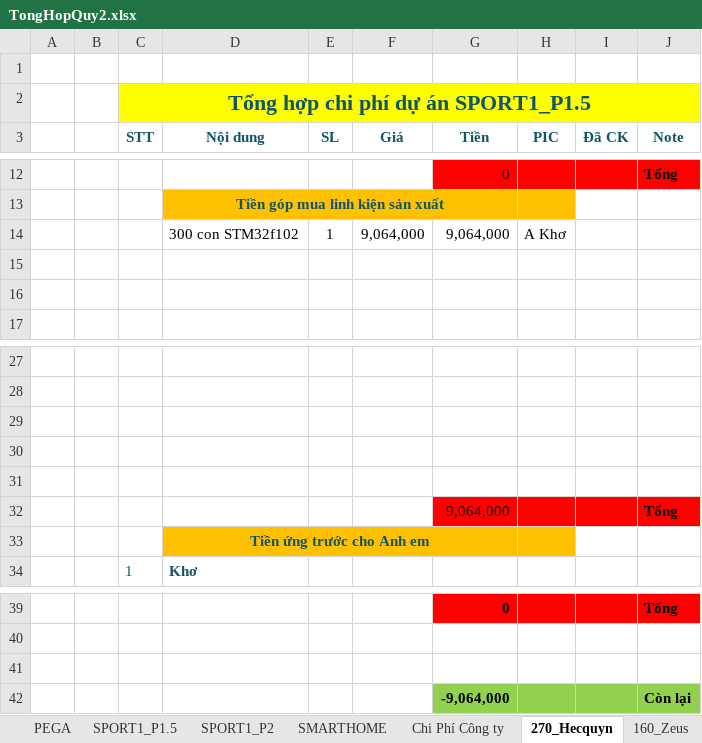
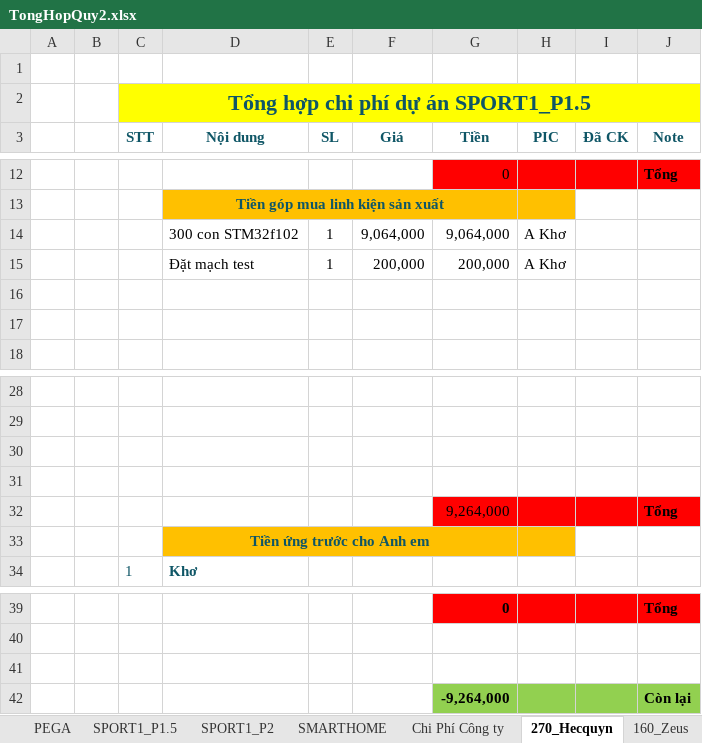
Before and after one commit to anhtuan200794/Team_Log, an Excel workbook: Project/TongHopQuy2.xlsx, sheet 270_Hecquyn, drawn as a sheet; only a part is shown, gaps mark what is left out; values as stored, in another font and other column widths than the file's, no borders; removed rows and columns are numbered as before the commit, all else as after; the diff names each change by its address in the sheet, - before the commit and + after, or states it on an @@ line.

```diff
--- a/Project/TongHopQuy2.xlsx (sheet 270_Hecquyn)
+++ b/Project/TongHopQuy2.xlsx (sheet 270_Hecquyn)
+row 15:  |  |  | Đặt mạch test | 1 | 200,000 | 200,000 | A Khơ
-row 32: (empty)
+row 32:  |  |  |  |  |  | 9,264,000 |  |  | Tổng
-G32:J32 fill: none
+G32:J32 fill: #FF0000
-row 32:  |  |  |  |  |  | 9,064,000 |  |  | Tổng
-G42 (Tiền): -9,064,000
+G42 (Tiền): -9,264,000
```
Also changed, not shown: sheet PEGA, sheet Chi Phí Công ty, sheet Tổng hợp quỹ công ty, formulas that keep their value.
